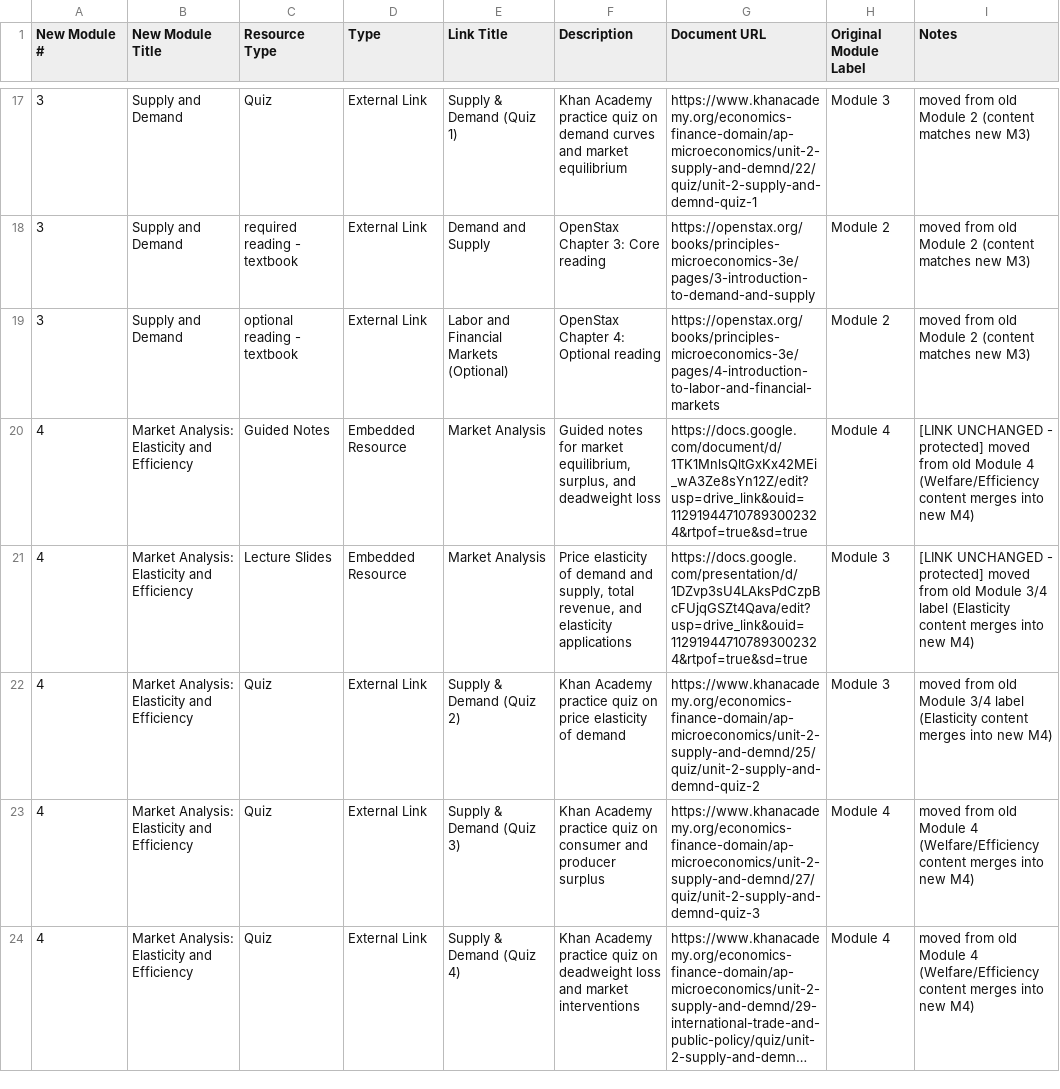
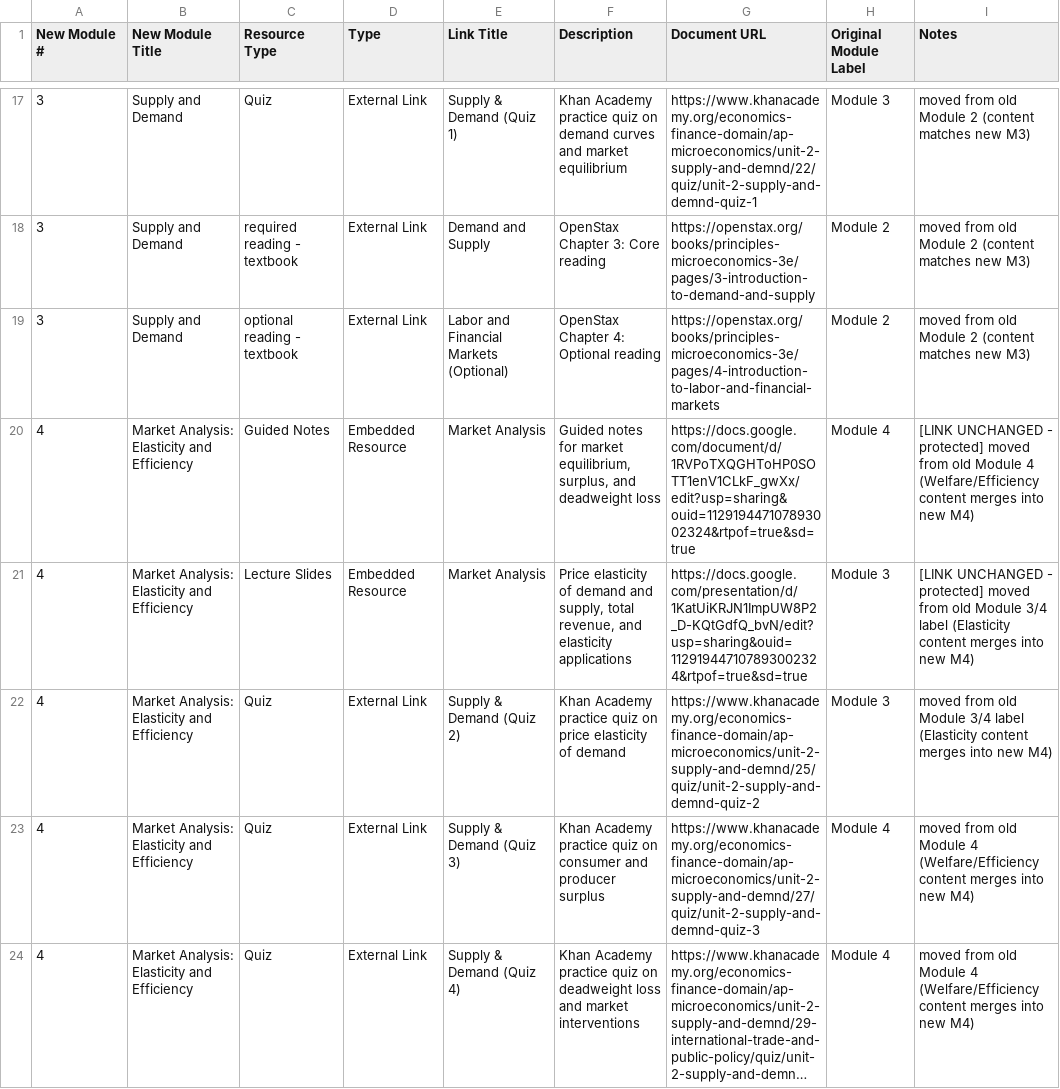
Before and after one commit to valexander1108-bit/human_his_econ_101, a CSV file: data/Running Materials/Course Links-Table 1.csv, drawn as a sheet; only a part is shown, gaps mark what is left out; long unchanged cells end in ….

Commit message:
link and copy updates

```diff
--- a/data/Running Materials/Course Links-Table 1.csv
+++ b/data/Running Materials/Course Links-Table 1.csv
@@ -19,4 +19,4 @@ New Module #,New Module Title,Resource Type,Type,Link Title,Description,Document
 3,Supply and Demand,optional reading - textbook,External Link,Labor and Financial Markets (Optional),OpenStax Chapter 4: Optional reading,https://openstax.org/books/principles-microeconomics-3e/pages/4-introduction-to-labor-and-financial-markets,Module 2,moved from old Module 2 (content matches new M3)
-4,Market Analysis: Elasticity and Efficiency,Guided Notes,Embedded Resource,Market Analysis,"Guided notes for market equilibrium, surplus, and deadweight loss",https://docs.google.com/document/d/1TK1MnlsQltGxKx42MEi_wA3Ze8sYn12Z/edit?usp=drive_link&ouid=112919447107893002324&rtpof=true&sd=true,Module 4,[LINK UNCHANGED - protected] moved from old Module 4 (Welfare/Efficiency content merges into new M4)
-4,Market Analysis: Elasticity and Efficiency,Lecture Slides,Embedded Resource,Market Analysis,"Price elasticity of demand and supply, total revenue, and elasticity applications",https://docs.google.com/presentation/d/1DZvp3sU4LAksPdCzpBcFUjqGSZt4Qava/edit?usp=drive_link&ouid=112919447107893002324&rtpof=true&sd=true,Module 3,[LINK UNCHANGED - protected] moved from old Module 3/4 label (Elasticity content merges into new M4)
+4,Market Analysis: Elasticity and Efficiency,Guided Notes,Embedded Resource,Market Analysis,"Guided notes for market equilibrium, surplus, and deadweight loss",https://docs.google.com/document/d/1RVPoTXQGHToHP0SOTT1enV1CLkF_gwXx/edit?usp=sharing&ouid=112919447107893002324&rtpof=true&sd=true,Module 4,[LINK UNCHANGED - protected] moved from old Module 4 (Welfare/Efficiency content merges into new M4)
+4,Market Analysis: Elasticity and Efficiency,Lecture Slides,Embedded Resource,Market Analysis,"Price elasticity of demand and supply, total revenue, and elasticity applications",https://docs.google.com/presentation/d/1KatUiKRJN1ImpUW8P2_D-KQtGdfQ_bvN/edit?usp=sharing&ouid=112919447107893002324&rtpof=true&sd=true,Module 3,[LINK UNCHANGED - protected] moved from old Module 3/4 label (Elasticity content merges into new M4)
 4,Market Analysis: Elasticity and Efficiency,Quiz,External Link,Supply & Demand (Quiz 2),Khan Academy practice quiz on price elasticity of demand,https://www.khanacademy.org/economics-finance-domain/ap-microeconomics/unit-2-supply-and-demnd/25/quiz/unit-2-supply-and-demnd-quiz-2,Module 3,moved from old Module 3/4 label (Elasticity content merges into new M4)
```
Also changed, not shown: 1 other file.
